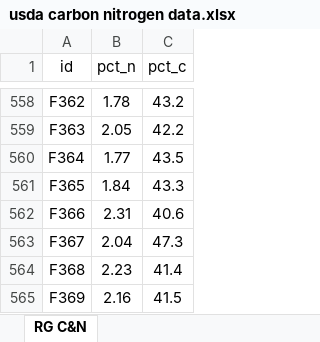
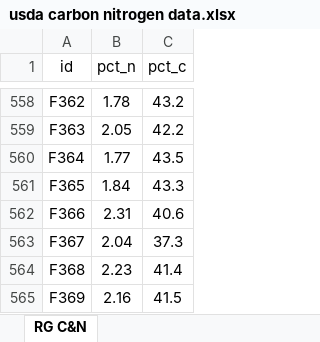
Before and after one commit to ryantmeyer98/2023_nrec_decomp, an Excel workbook: data/usda carbon nitrogen data.xlsx, sheet RG C&N, drawn as a sheet; only a part is shown, gaps mark what is left out; values as stored, in another font and other column widths than the file's, no borders; the diff names each change by its address in the sheet, - before the commit and + after, or states it on an @@ line.

```diff
--- a/data/usda carbon nitrogen data.xlsx (sheet RG C&N)
+++ b/data/usda carbon nitrogen data.xlsx (sheet RG C&N)
-C563 (pct_c): 47.3
+C563 (pct_c): 37.3
```
Also changed, not shown: data/23 nrec biomass outliers fixed.xlsx, 13 other files.
